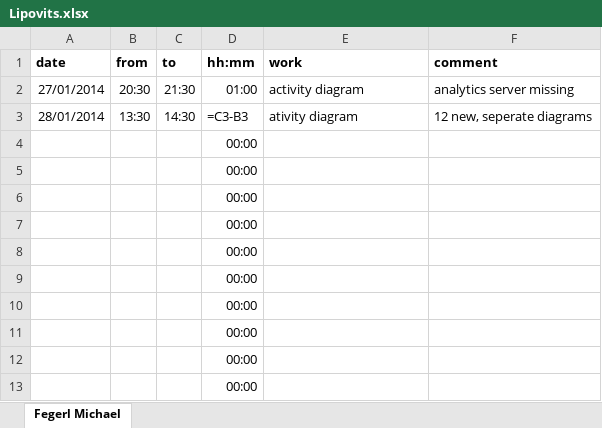
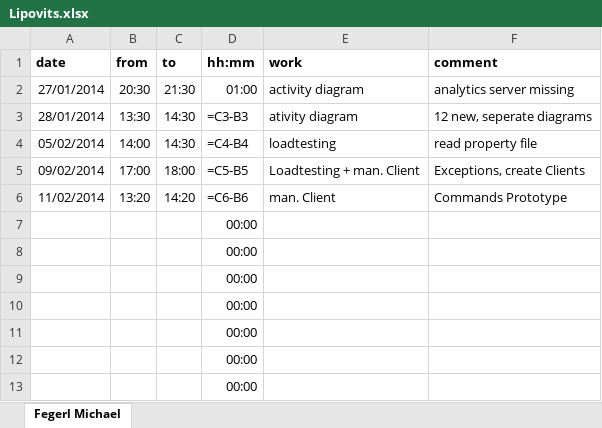
Before and after one commit to nanak/rmiAuction, an Excel workbook: Timetable/Lipovits.xlsx, sheet Fegerl Michael, drawn as a sheet; only a part is shown; values as stored, in another font and other column widths than the file's, no borders; formulas without a stored value are shown as written; removed rows and columns are numbered as before the commit, all else as after; the diff names each change by its address in the sheet, - before the commit and + after, or states it on an @@ line.

Commit message:
documentation in a seperate file. only my own exceptions explained

```diff
--- a/Timetable/Lipovits.xlsx (sheet Fegerl Michael)
+++ b/Timetable/Lipovits.xlsx (sheet Fegerl Michael)
-row 4:  |  |  | 00:00
-row 5:  |  |  | 00:00
-row 6:  |  |  | 00:00
+row 4: 05/02/2014 | 14:00 | 14:30 | =C4-B4 | loadtesting | read property file
+row 5: 09/02/2014 | 17:00 | 18:00 | =C5-B5 | Loadtesting + man. Client | Exceptions, create Clients
+row 6: 11/02/2014 | 13:20 | 14:20 | =C6-B6 | man. Client | Commands Prototype
```
Also changed, not shown: 3 other files.
